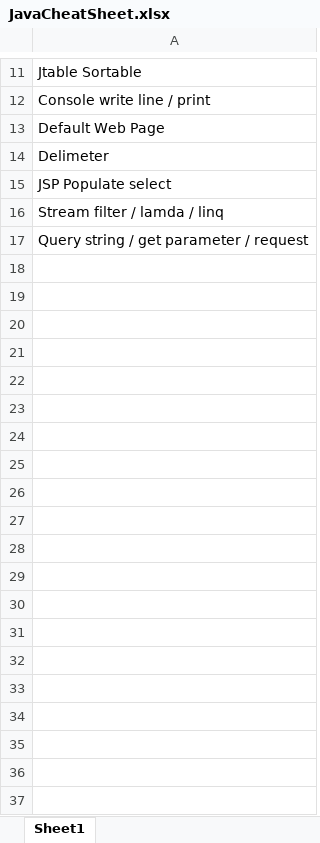
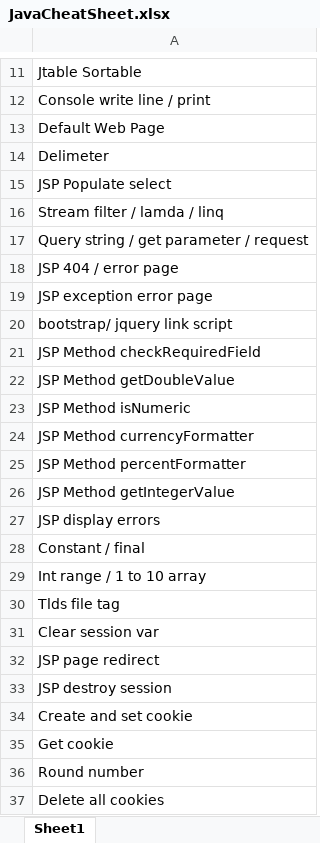
Before and after one commit to JT-Stevens/CheatSheets, an Excel workbook: JavaCheatSheet.xlsx, sheet Sheet1, drawn as a sheet; only a part is shown, gaps mark what is left out; values as stored, in another font and other column widths than the file's, no borders; the diff names each change by its address in the sheet, - before the commit and + after, or states it on an @@ line.

```diff
--- a/JavaCheatSheet.xlsx (sheet Sheet1)
+++ b/JavaCheatSheet.xlsx (sheet Sheet1)
+row 18: JSP 404 / error page
+row 19: JSP exception error page
+row 20: bootstrap/ jquery link script
+row 21: JSP Method checkRequiredField
+row 22: JSP Method getDoubleValue
+row 23: JSP Method isNumeric
+row 24: JSP Method currencyFormatter
+row 25: JSP Method percentFormatter
+row 26: JSP Method getIntegerValue
+row 27: JSP display errors
+row 28: Constant / final
+row 29: Int range / 1 to 10 array
+row 30: Tlds file tag
+row 31: Clear session var
+row 32: JSP page redirect
+row 33: JSP destroy session
+row 34: Create and set cookie
+row 35: Get cookie
+row 36: Round number
+row 37: Delete all cookies
```
Also changed, not shown: Android-KotlinCheatSheet.xlsx, CSharpCheatSheet.xlsx, 4 other files.
